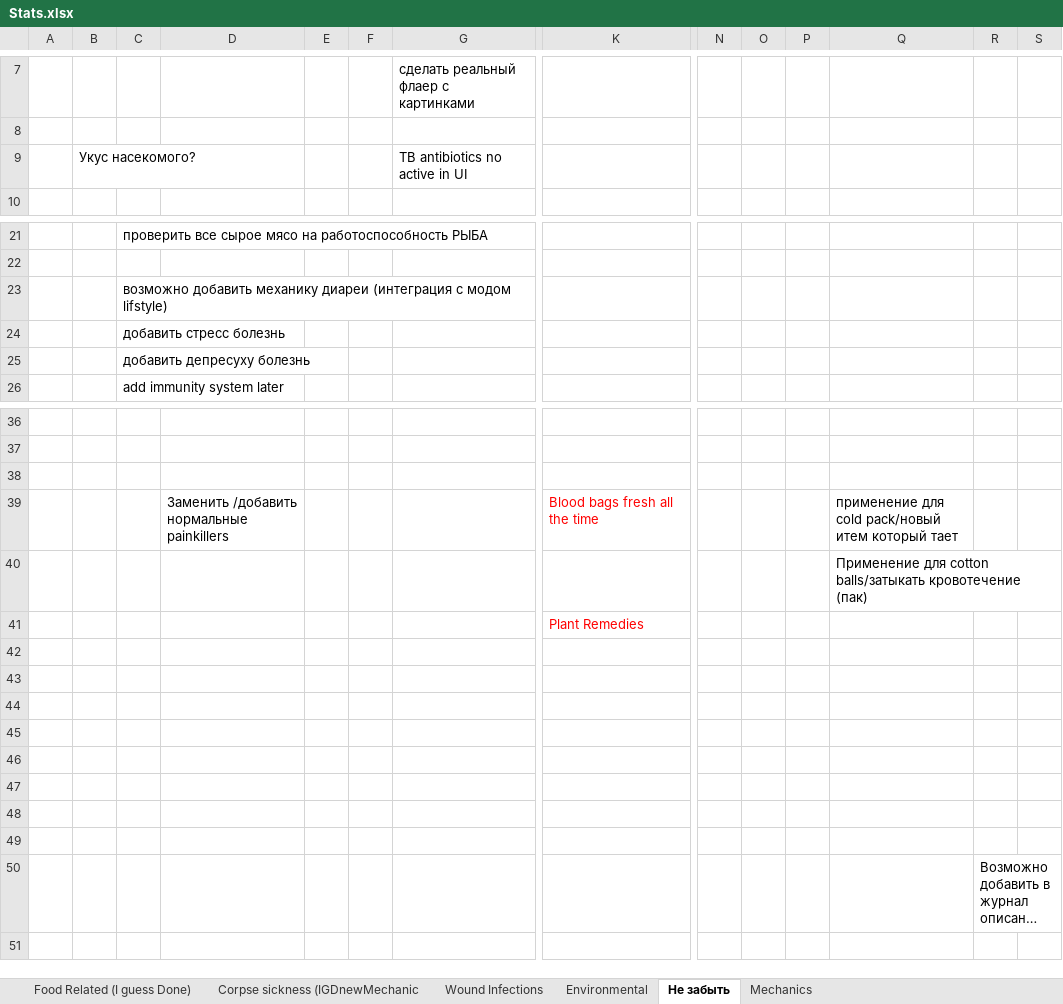
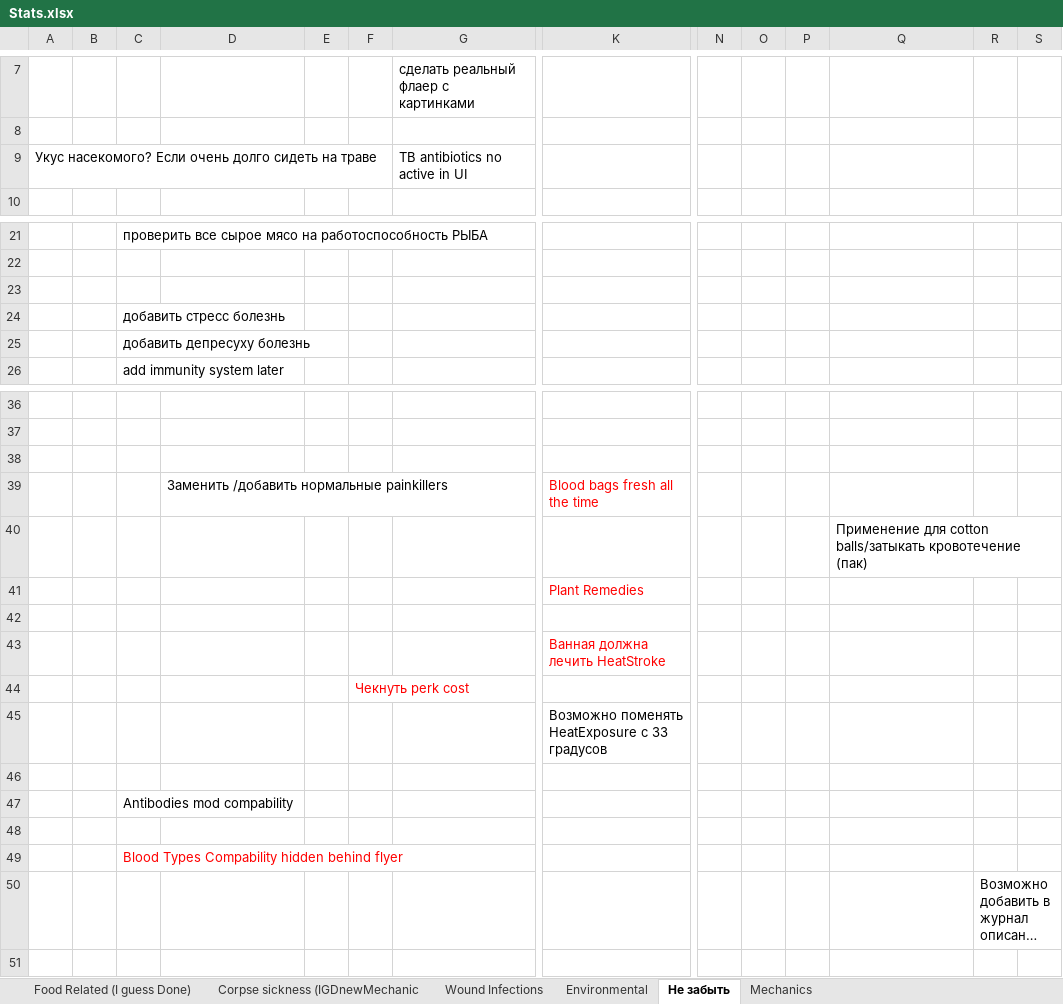
Before and after one commit to FrozenHeart247/Extensive-Health-Rework-B42, an Excel workbook: ExtensiveHealthReworkB42/Stats.xlsx, sheet Не забыть, drawn as a sheet; only a part is shown, gaps mark what is left out; long unchanged cells end in …; values as stored, in another font and other column widths than the file's, no borders; charts and pictures not drawn; removed rows and columns are numbered as before the commit, all else as after; rows hold the shown columns only; the diff names each change by its address in the sheet, - before the commit and + after, or states it on an @@ line.

Commit message:
AHTRaddedFlyersAddedMinorFixes

```diff
--- a/ExtensiveHealthReworkB42/Stats.xlsx (sheet Не забыть)
+++ b/ExtensiveHealthReworkB42/Stats.xlsx (sheet Не забыть)
-row 9:  | Укус насекомого? |  |  |  |  | TB antibiotics no active in UI
+row 9: Укус насекомого? Если очень долго сидеть на траве |  |  |  |  |  | TB antibiotics no active in UI
-C23: возможно добавить механику диареи (интеграция с модом lifstyle)
+C23: (empty)
-Q39: применение для cold pack/новый итем который тает
+Q39: (empty)
+row 43:  |  |  |  |  |  |  | Ванная должна лечить HeatStroke
+row 44:  |  |  |  |  | Чекнуть perk cost
+row 45:  |  |  |  |  |  |  | Возможно поменять HeatExposure с 33 градусов
-C47: (empty)
+C47: Antibodies mod compability
-row 45: (empty)
-row 46: (empty)
-row 47: (empty)
-C49: (empty)
+C49: Blood Types Compability hidden behind flyer
```
Also changed, not shown: sheet Environmental, 35 other files.
